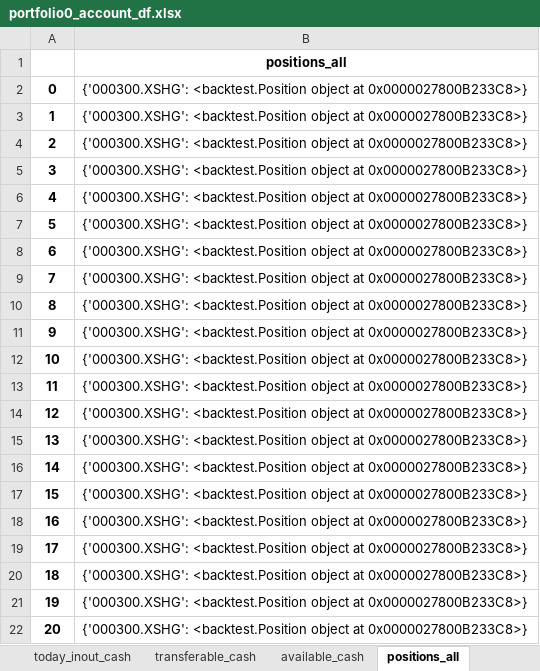
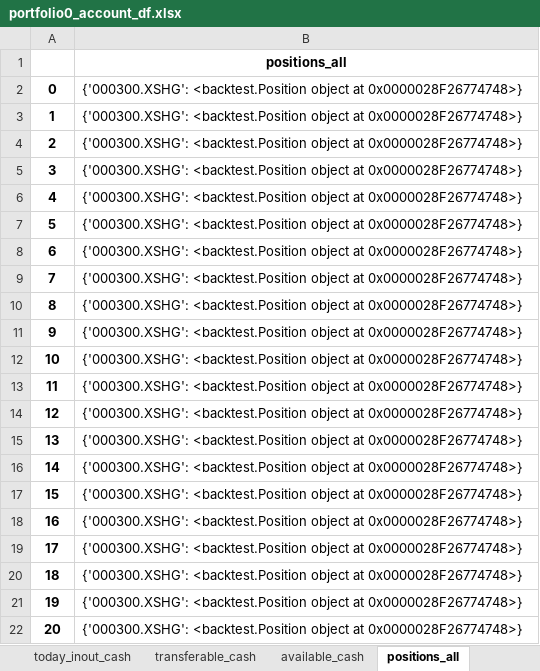
Before and after one commit to yanghonggui12581/my_backtest, an Excel workbook: factor_all/result/config1/portfolio0/portfolio0_account_df.xlsx, sheet positions_all, drawn as a sheet; values as stored, in another font and other column widths than the file's, no borders; the diff names each change by its address in the sheet, - before the commit and + after, or states it on an @@ line.

```diff
--- a/factor_all/result/config1/portfolio0/portfolio0_account_df.xlsx (sheet positions_all)
+++ b/factor_all/result/config1/portfolio0/portfolio0_account_df.xlsx (sheet positions_all)
-B2:B22: …object at 0x0000027800B233C8>}
+B2:B22: …object at 0x0000028F26774748>}
```
Also changed, not shown: factor_all/result/config0/portfolio0/portfolio0_account_df.xlsx, factor_all/result/config1/portfolio0/portfolio0_original_df.xlsx, 30 other files.
